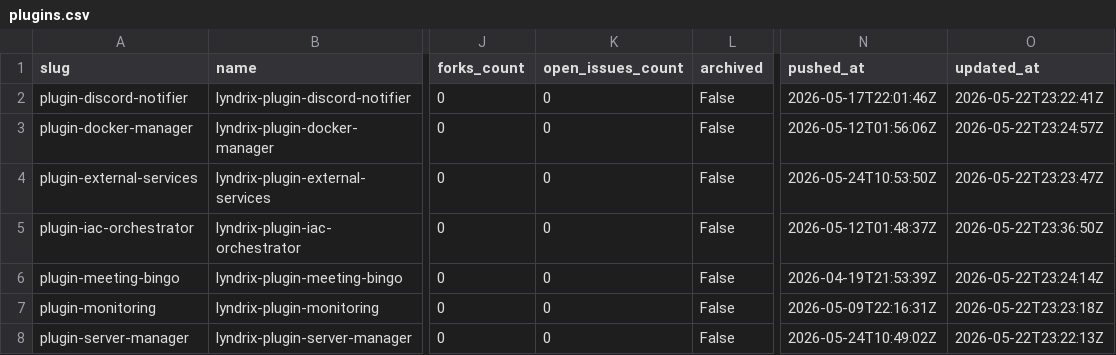
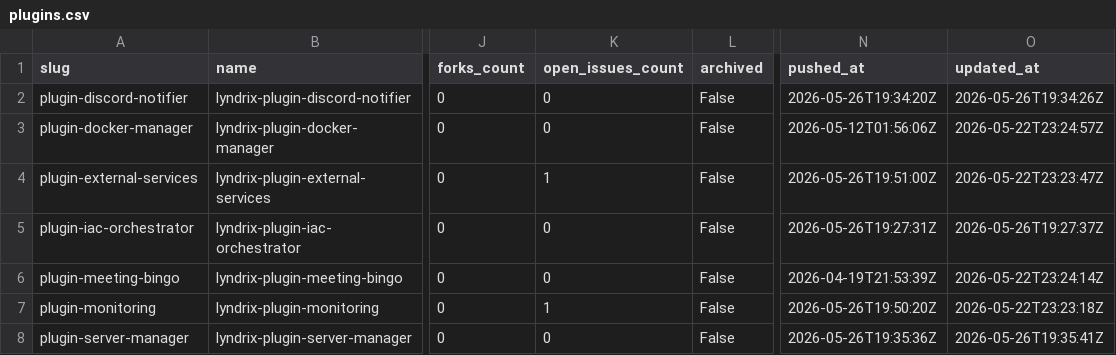
Before and after one commit to lyndrix-platform/lyndrix-plugin-collection, a CSV file: plugin-directory/plugins.csv, drawn as a sheet; only a part is shown, gaps mark what is left out; the diff names each change by its address in the sheet, - before the commit and + after, or states it on an @@ line.

```diff
--- a/plugin-directory/plugins.csv
+++ b/plugin-directory/plugins.csv
-N2 (pushed_at): 2026-05-17T22:01:46Z
+N2 (pushed_at): 2026-05-26T19:34:20Z
-O2 (updated_at): 2026-05-22T23:22:41Z
+O2 (updated_at): 2026-05-26T19:34:26Z
-K4 (open_issues_count): 0
+K4 (open_issues_count): 1
-N4 (pushed_at): 2026-05-24T10:53:50Z
+N4 (pushed_at): 2026-05-26T19:51:00Z
-N5 (pushed_at): 2026-05-12T01:48:37Z
+N5 (pushed_at): 2026-05-26T19:27:31Z
-O5 (updated_at): 2026-05-22T23:36:50Z
+O5 (updated_at): 2026-05-26T19:27:37Z
-K7 (open_issues_count): 0
+K7 (open_issues_count): 1
-N7 (pushed_at): 2026-05-09T22:16:31Z
+N7 (pushed_at): 2026-05-26T19:50:20Z
-N8 (pushed_at): 2026-05-24T10:49:02Z
+N8 (pushed_at): 2026-05-26T19:35:36Z
-O8 (updated_at): 2026-05-22T23:22:13Z
+O8 (updated_at): 2026-05-26T19:35:41Z
```
Also changed, not shown: 1 other file.
